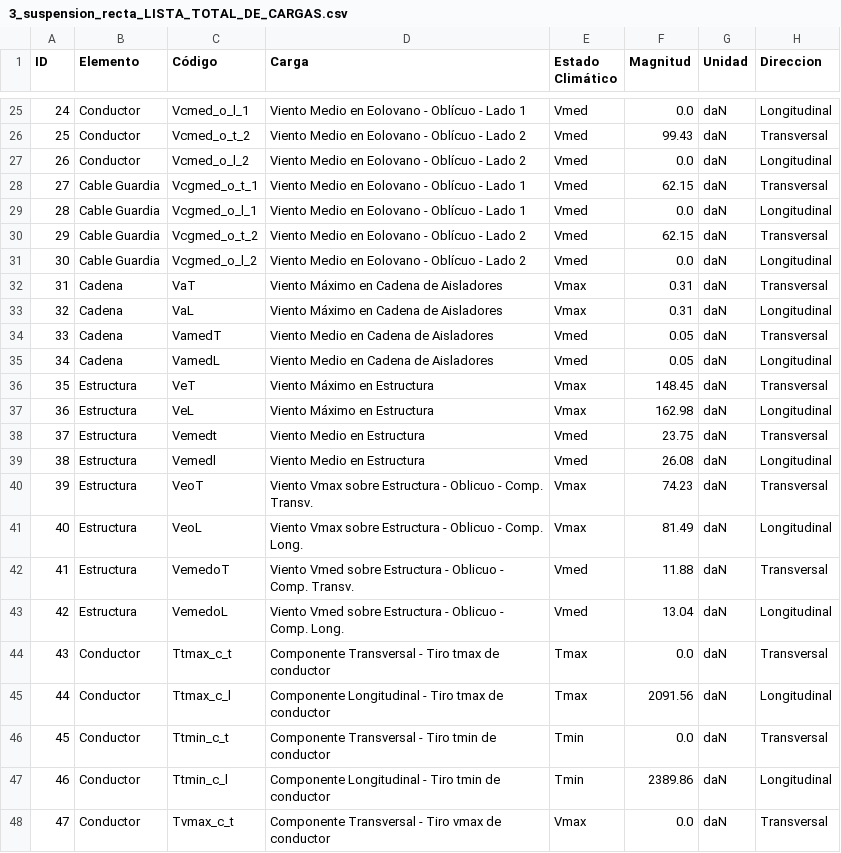
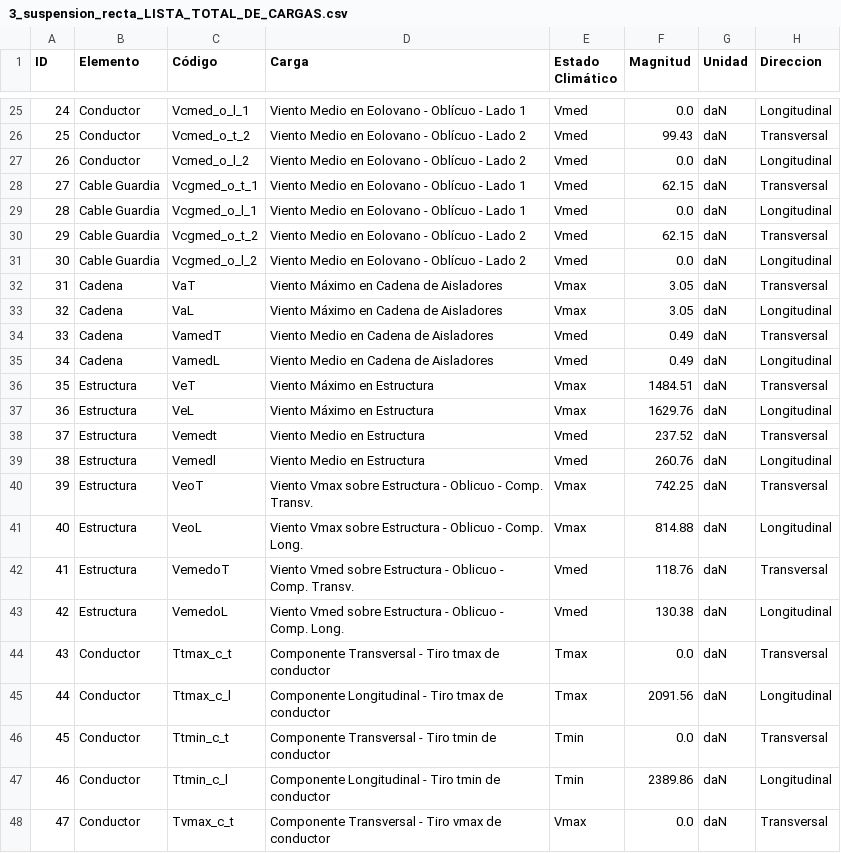
Before and after one commit to agerpk/jupyter-estructural-v2, a CSV file: 2x220 DTT SAN JORGE PRUEBAS/suspension_recta/3_suspension_recta_LISTA_TOTAL_DE_CARGAS.csv, drawn as a sheet; only a part is shown, gaps mark what is left out.

```diff
--- a/2x220 DTT SAN JORGE PRUEBAS/suspension_recta/3_suspension_recta_LISTA_TOTAL_DE_CARGAS.csv
+++ b/2x220 DTT SAN JORGE PRUEBAS/suspension_recta/3_suspension_recta_LISTA_TOTAL_DE_CARGAS.csv
@@ -31,14 +31,14 @@ ID,Elemento,Código,Carga,Estado Climático,Magnitud,Unidad,Direccion
 30,Cable Guardia,Vcgmed_o_l_2,Viento Medio en Eolovano - Oblícuo - Lado 2,Vmed,0.0,daN,Longitudinal
-31,Cadena,VaT,Viento Máximo en Cadena de Aisladores,Vmax,0.31,daN,Transversal
-32,Cadena,VaL,Viento Máximo en Cadena de Aisladores,Vmax,0.31,daN,Longitudinal
-33,Cadena,VamedT,Viento Medio en Cadena de Aisladores,Vmed,0.05,daN,Transversal
-34,Cadena,VamedL,Viento Medio en Cadena de Aisladores,Vmed,0.05,daN,Longitudinal
-35,Estructura,VeT,Viento Máximo en Estructura,Vmax,148.45,daN,Transversal
-36,Estructura,VeL,Viento Máximo en Estructura,Vmax,162.98,daN,Longitudinal
-37,Estructura,Vemedt,Viento Medio en Estructura,Vmed,23.75,daN,Transversal
-38,Estructura,Vemedl,Viento Medio en Estructura,Vmed,26.08,daN,Longitudinal
-39,Estructura,VeoT,Viento Vmax sobre Estructura - Oblicuo - Comp. Transv.,Vmax,74.23,daN,Transversal
-40,Estructura,VeoL,Viento Vmax sobre Estructura - Oblicuo - Comp. Long.,Vmax,81.49,daN,Longitudinal
-41,Estructura,VemedoT,Viento Vmed sobre Estructura - Oblicuo - Comp. Transv.,Vmed,11.88,daN,Transversal
-42,Estructura,VemedoL,Viento Vmed sobre Estructura - Oblicuo - Comp. Long.,Vmed,13.04,daN,Longitudinal
+31,Cadena,VaT,Viento Máximo en Cadena de Aisladores,Vmax,3.05,daN,Transversal
+32,Cadena,VaL,Viento Máximo en Cadena de Aisladores,Vmax,3.05,daN,Longitudinal
+33,Cadena,VamedT,Viento Medio en Cadena de Aisladores,Vmed,0.49,daN,Transversal
+34,Cadena,VamedL,Viento Medio en Cadena de Aisladores,Vmed,0.49,daN,Longitudinal
+35,Estructura,VeT,Viento Máximo en Estructura,Vmax,1484.51,daN,Transversal
+36,Estructura,VeL,Viento Máximo en Estructura,Vmax,1629.76,daN,Longitudinal
+37,Estructura,Vemedt,Viento Medio en Estructura,Vmed,237.52,daN,Transversal
+38,Estructura,Vemedl,Viento Medio en Estructura,Vmed,260.76,daN,Longitudinal
+39,Estructura,VeoT,Viento Vmax sobre Estructura - Oblicuo - Comp. Transv.,Vmax,742.25,daN,Transversal
+40,Estructura,VeoL,Viento Vmax sobre Estructura - Oblicuo - Comp. Long.,Vmax,814.88,daN,Longitudinal
+41,Estructura,VemedoT,Viento Vmed sobre Estructura - Oblicuo - Comp. Transv.,Vmed,118.76,daN,Transversal
+42,Estructura,VemedoL,Viento Vmed sobre Estructura - Oblicuo - Comp. Long.,Vmed,130.38,daN,Longitudinal
 43,Conductor,Ttmax_c_t,Componente Transversal - Tiro tmax de conductor,Tmax,0.0,daN,Transversal
```
Also changed, not shown: 2x220 DTT SAN JORGE PRUEBAS/suspension_recta/10_suspension_recta_REACCIONES_POO.csv, 2x220 DTT SAN JORGE PRUEBAS/suspension_recta/1_suspension_recta_Cargas_Viento.csv, 10 other files.
